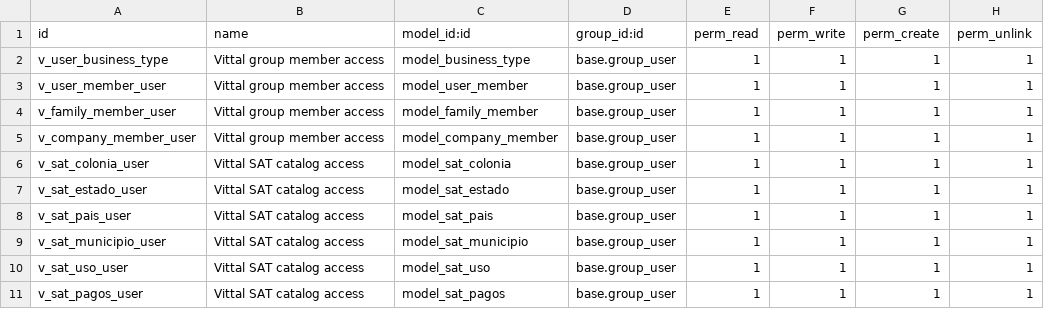
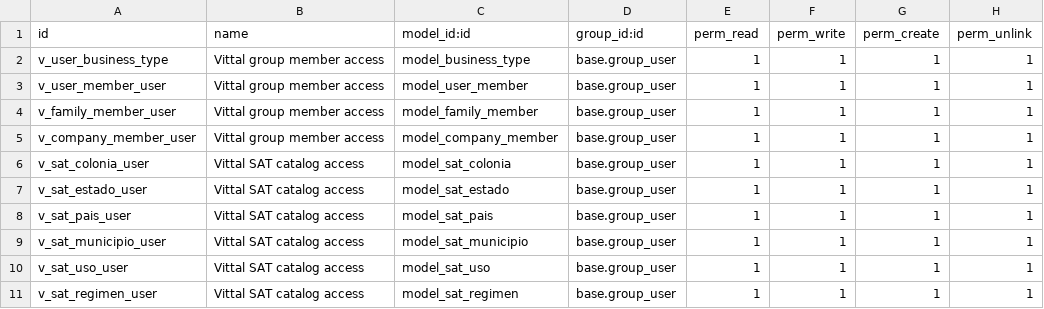
Before and after one commit to Prescrypto/campos-clientes-vittal, a CSV file: campos_clientes_vittal/security/ir.model.access.csv, drawn as a sheet.

Commit message:
dd regimen fiscal

```diff
--- a/campos_clientes_vittal/security/ir.model.access.csv
+++ b/campos_clientes_vittal/security/ir.model.access.csv
@@ -10,2 +10,2 @@ v_sat_municipio_user, Vittal SAT catalog access,model_sat_municipio,base.group_u
 v_sat_uso_user, Vittal SAT catalog access,model_sat_uso,base.group_user,1,1,1,1
-v_sat_pagos_user, Vittal SAT catalog access,model_sat_pagos,base.group_user,1,1,1,1
+v_sat_regimen_user, Vittal SAT catalog access,model_sat_regimen,base.group_user,1,1,1,1
```
Also changed, not shown: 4 other files.
